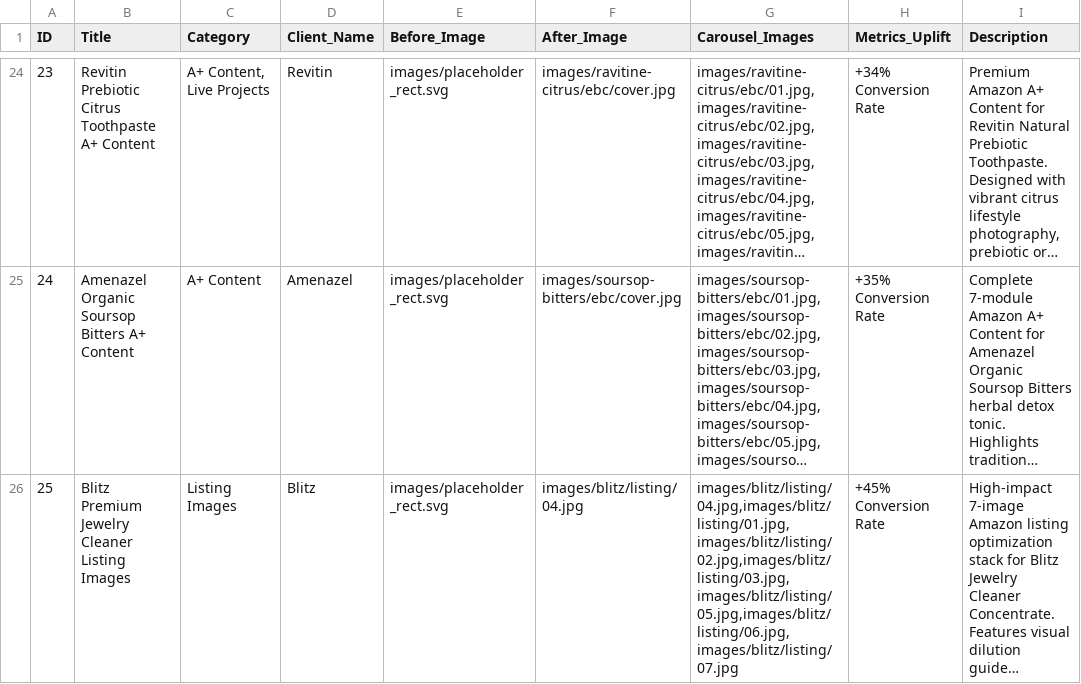
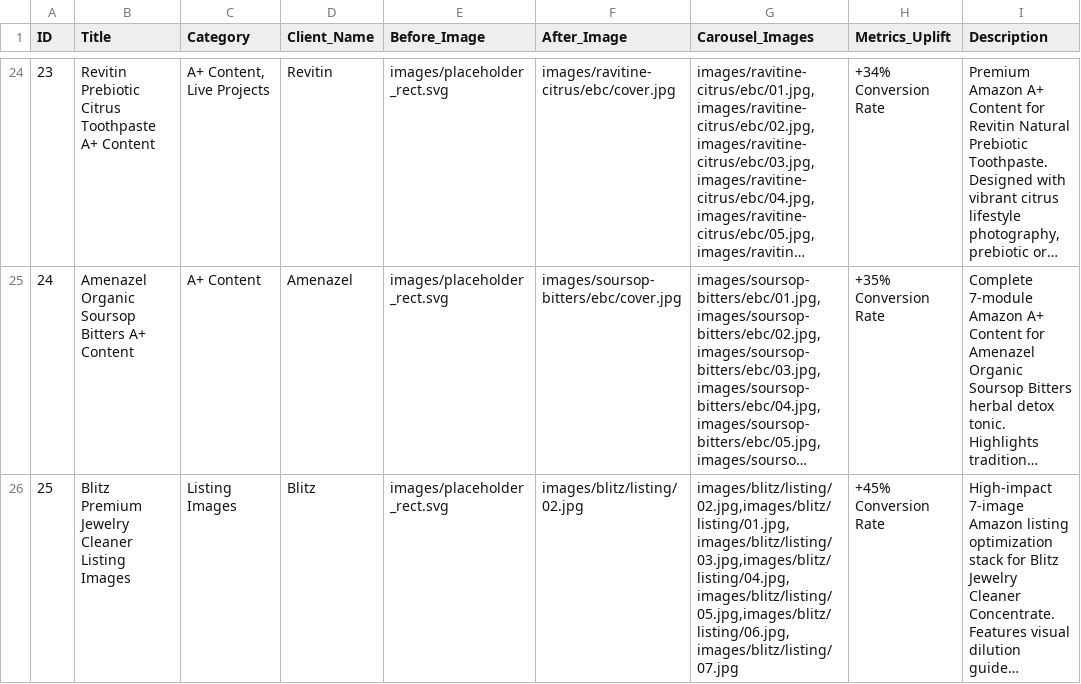
Before and after one commit to toufiqhasan92/toufiq-portfolio, a CSV file: projects.csv, drawn as a sheet; only a part is shown, gaps mark what is left out; long unchanged cells end in …; the diff names each change by its address in the sheet, - before the commit and + after, or states it on an @@ line.

Commit message:
Update Blitz Listing Images cover to sapphire earrings visual (02.jpg)

```diff
--- a/projects.csv
+++ b/projects.csv
-F26 (After_Image): images/blitz/listing/04.jpg
+F26 (After_Image): images/blitz/listing/02.jpg
-G26 (Carousel_Images): images/blitz/listing/04.jpg,images/blitz/listing/01.jpg,images/blitz/listing/02.jpg,images/blitz/listing/03.jpg,images/blitz/listing/05.jpg,images/blitz/listing/06.jpg,images/blitz/listing/07.jpg
+G26 (Carousel_Images): images/blitz/listing/02.jpg,images/blitz/listing/01.jpg,images/blitz/listing/03.jpg,images/blitz/listing/04.jpg,images/blitz/listing/05.jpg,images/blitz/listing/06.jpg,images/blitz/listing/07.jpg
```
